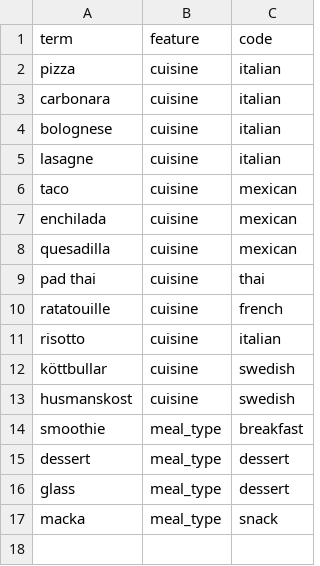
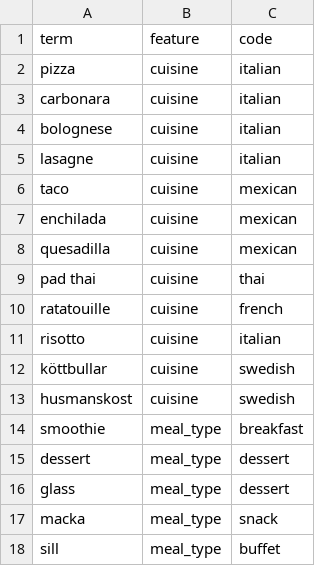
Before and after one commit to kiranos/matsvep, a CSV file: server/seeds/feature_title_terms.csv, drawn as a sheet.

```diff
--- a/server/seeds/feature_title_terms.csv
+++ b/server/seeds/feature_title_terms.csv
@@ -17 +17,2 @@ glass,meal_type,dessert
 macka,meal_type,snack
+sill,meal_type,buffet
```
Also changed, not shown: server/seeds/ingredient_features.csv, server/seeds/ingredients.csv, 15 other files.
